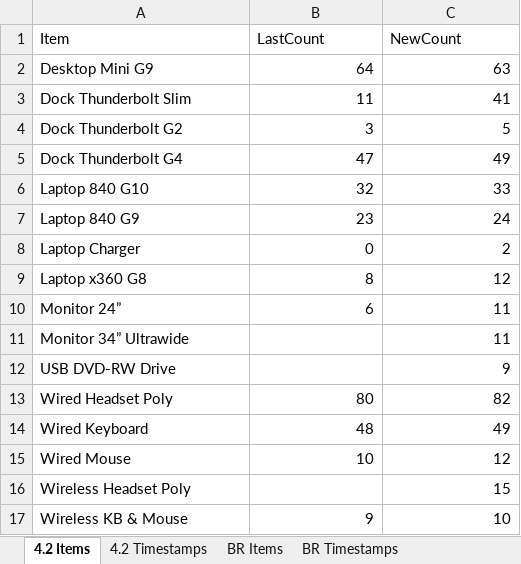
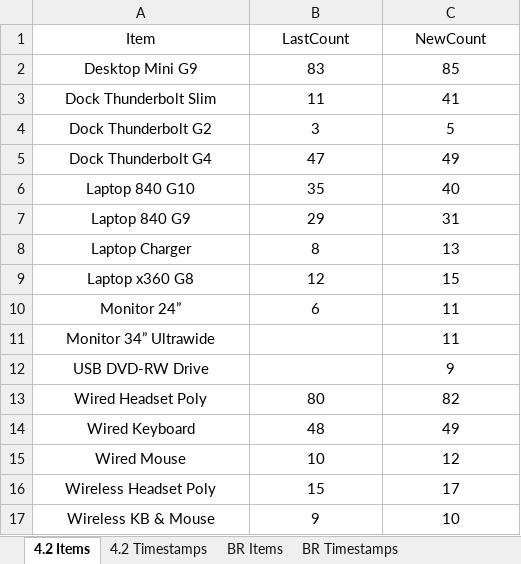
Before and after one commit to m4cd4r4/EUC_AM, an Excel workbook: Build Room/EUC_Perth_Assets.xlsx, sheet 4.2 Items, drawn as a sheet; values as stored, in another font and other column widths than the file's, no borders; the diff names each change by its address in the sheet, - before the commit and + after, or states it on an @@ line.

```diff
--- a/Build Room/EUC_Perth_Assets.xlsx (sheet 4.2 Items)
+++ b/Build Room/EUC_Perth_Assets.xlsx (sheet 4.2 Items)
-A1:C1 alignment: left
+A1:C1 alignment: center
-A2:A17 alignment: left
+A2:A17 alignment: center
-B2 (LastCount): 64
+B2 (LastCount): 83
-B2:C10 alignment: right
+B2:C10 alignment: center
-C2 (NewCount): 63
+C2 (NewCount): 85
-B6 (LastCount): 32
+B6 (LastCount): 35
-C6 (NewCount): 33
+C6 (NewCount): 40
-B7 (LastCount): 23
+B7 (LastCount): 29
-C7 (NewCount): 24
+C7 (NewCount): 31
-B8 (LastCount): 0
+B8 (LastCount): 8
-C8 (NewCount): 2
+C8 (NewCount): 13
-B9 (LastCount): 8
+B9 (LastCount): 12
-C9 (NewCount): 12
+C9 (NewCount): 15
-C11:C12 alignment: right
+C11:C12 alignment: center
-B13:C15 alignment: right
+B13:C15 alignment: center
-B16 (LastCount): (empty)
+B16 (LastCount): 15
-C16 (NewCount): 15
+C16 (NewCount): 17
-C16 alignment: right
+C16 alignment: center
-B17:C17 alignment: right
+B17:C17 alignment: center
```
Also changed, not shown: sheet 4.2 Timestamps, sheet All SANs, sheet BR Items, sheet BR Timestamps, sheet Project Designated Items, sheet Project Designated Timestamps, 3 other files.
